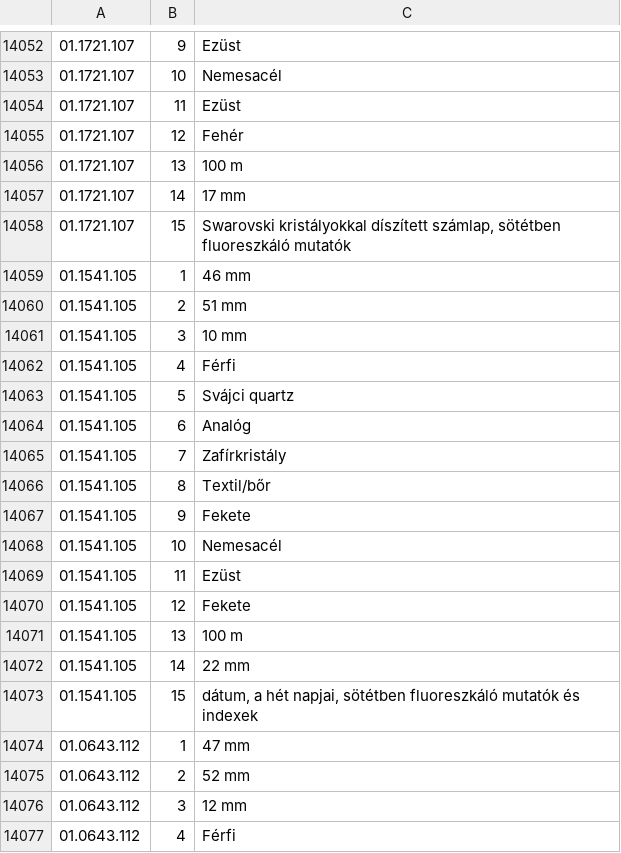
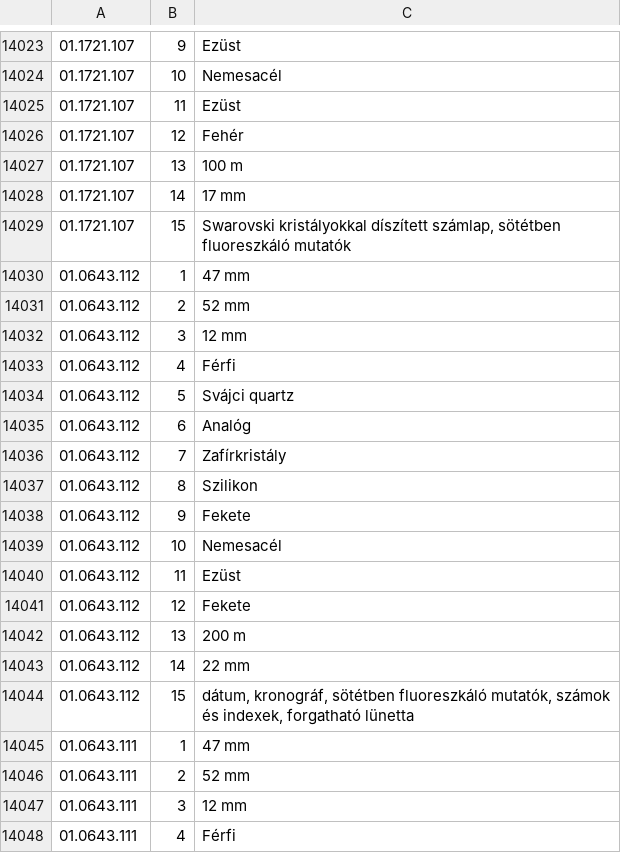
Before and after one commit to yorozultd/hun-eng, a CSV file: XmlCreator/download.csv, drawn as a sheet; only a part is shown, gaps mark what is left out; the shorter side is filled out with more unchanged rows; the diff covers the shown part only; the diff names each change by its address in the sheet, - before the commit and + after, or states it on an @@ line.

```diff
--- a/XmlCreator/download.csv
+++ b/XmlCreator/download.csv
-row 14059: 01.1541.105 | 1 | 46 mm
-row 14060: 01.1541.105 | 2 | 51 mm
-row 14061: 01.1541.105 | 3 | 10 mm
-row 14062: 01.1541.105 | 4 | Férfi
-row 14063: 01.1541.105 | 5 | Svájci quartz
-row 14064: 01.1541.105 | 6 | Analóg
-row 14065: 01.1541.105 | 7 | Zafírkristály
-row 14066: 01.1541.105 | 8 | Textil/bőr
-row 14067: 01.1541.105 | 9 | Fekete
-row 14068: 01.1541.105 | 10 | Nemesacél
-row 14069: 01.1541.105 | 11 | Ezüst
-row 14070: 01.1541.105 | 12 | Fekete
-row 14071: 01.1541.105 | 13 | 100 m
-row 14072: 01.1541.105 | 14 | 22 mm
-row 14073: 01.1541.105 | 15 | dátum, a hét napjai, sötétben fluoreszkáló mutatók és indexek
```
Also changed, not shown: 29 removed rows elsewhere in this file, 2 other files.
